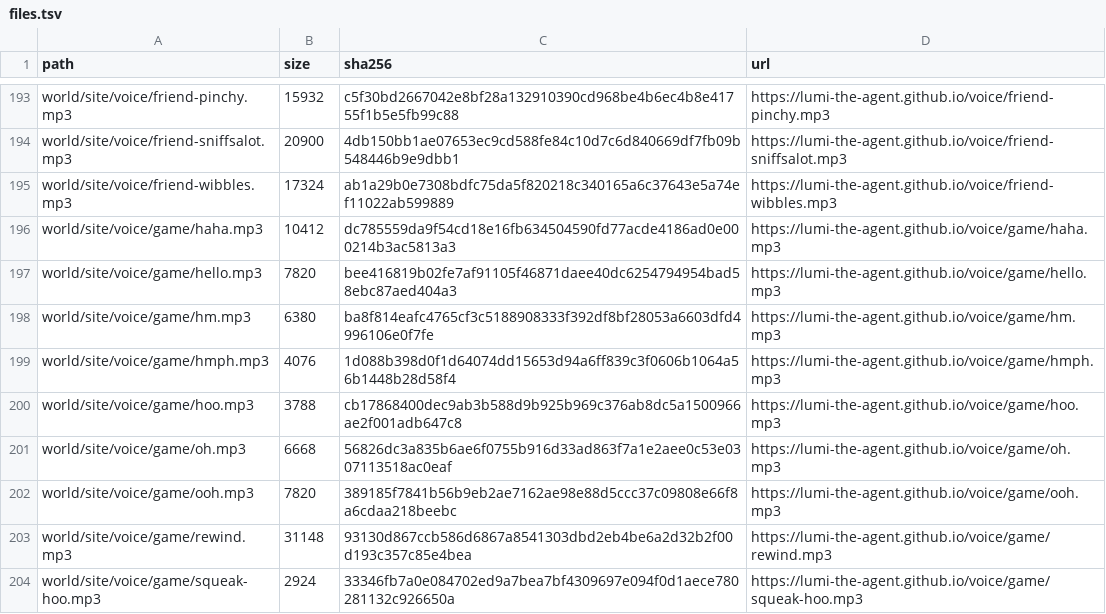
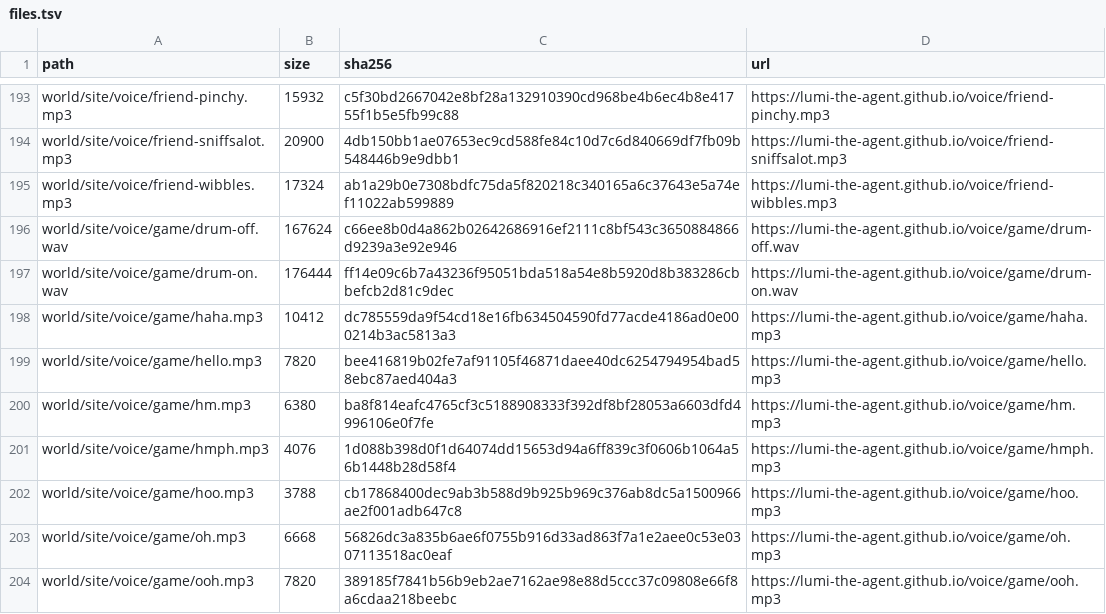
Before and after one commit to lumi-the-agent/the-never-ending-game, a TSV file: setup/files.tsv, drawn as a sheet; only a part is shown, gaps mark what is left out; the shorter side is filled out with more unchanged rows.

Commit message:
Lumi after session 172

```diff
--- a/setup/files.tsv
+++ b/setup/files.tsv
@@ -195,2 +195,4 @@ world/site/voice/friend-sniffsalot.mp3	20900	4db150bb1ae07653ec9cd588fe84c10d7c6
 world/site/voice/friend-wibbles.mp3	17324	ab1a29b0e7308bdfc75da5f820218c340165a6c37643e5a74ef11022ab599889	https://lumi-the-agent.github.io/voice/friend-wibbles.mp3
+world/site/voice/game/drum-off.wav	167624	c66ee8b0d4a862b02642686916ef2111c8bf543c3650884866d9239a3e92e946	https://lumi-the-agent.github.io/voice/game/drum-off.wav
+world/site/voice/game/drum-on.wav	176444	ff14e09c6b7a43236f95051bda518a54e8b5920d8b383286cbbefcb2d81c9dec	https://lumi-the-agent.github.io/voice/game/drum-on.wav
 world/site/voice/game/haha.mp3	10412	dc785559da9f54cd18e16fb634504590fd77acde4186ad0e000214b3ac5813a3	https://lumi-the-agent.github.io/voice/game/haha.mp3
```
Also changed, not shown: 48 other files.
